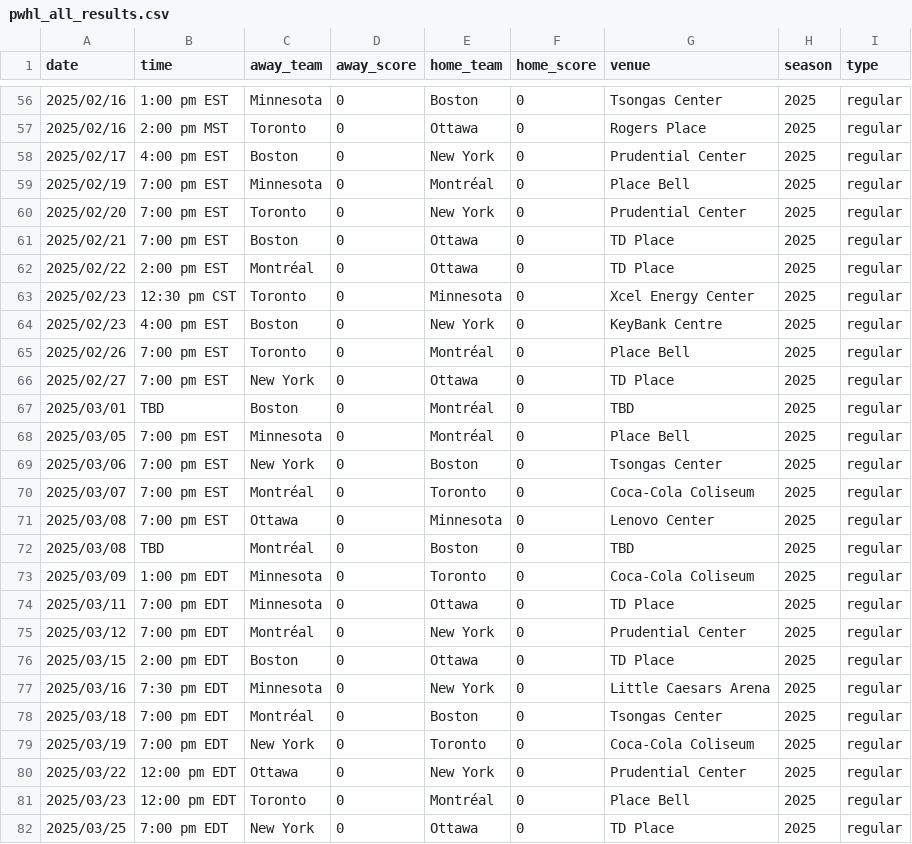
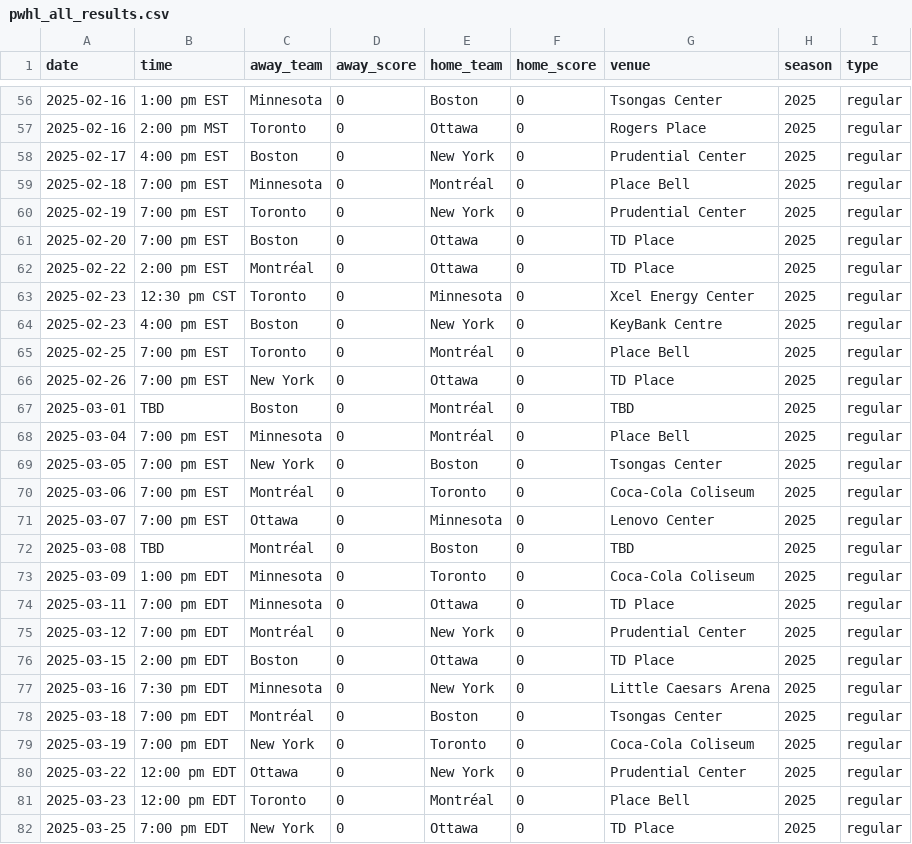
Before and after one commit to ericjohannes/pwhl-elo, a CSV file: data/clean/pwhl_all_results.csv, drawn as a sheet; only a part is shown, gaps mark what is left out; the diff covers the shown part only.

```diff
--- a/data/clean/pwhl_all_results.csv
+++ b/data/clean/pwhl_all_results.csv
@@ -56,27 +56,27 @@ date,time,away_team,away_score,home_team,home_score,venue,season,type
-2025/02/16,1:00 pm EST,Minnesota,0,Boston,0,Tsongas Center,2025,regular
-2025/02/16,2:00 pm MST,Toronto,0,Ottawa,0,Rogers Place,2025,regular
-2025/02/17,4:00 pm EST,Boston,0,New York,0,Prudential Center,2025,regular
-2025/02/19,7:00 pm EST,Minnesota,0,Montréal,0,Place Bell,2025,regular
-2025/02/20,7:00 pm EST,Toronto,0,New York,0,Prudential Center,2025,regular
-2025/02/21,7:00 pm EST,Boston,0,Ottawa,0,TD Place,2025,regular
-2025/02/22,2:00 pm EST,Montréal,0,Ottawa,0,TD Place,2025,regular
-2025/02/23,12:30 pm CST,Toronto,0,Minnesota,0,Xcel Energy Center,2025,regular
-2025/02/23,4:00 pm EST,Boston,0,New York,0,KeyBank Centre,2025,regular
-2025/02/26,7:00 pm EST,Toronto,0,Montréal,0,Place Bell,2025,regular
-2025/02/27,7:00 pm EST,New York,0,Ottawa,0,TD Place,2025,regular
-2025/03/01,TBD,Boston,0,Montréal,0,TBD,2025,regular
-2025/03/05,7:00 pm EST,Minnesota,0,Montréal,0,Place Bell,2025,regular
-2025/03/06,7:00 pm EST,New York,0,Boston,0,Tsongas Center,2025,regular
-2025/03/07,7:00 pm EST,Montréal,0,Toronto,0,Coca-Cola Coliseum,2025,regular
-2025/03/08,7:00 pm EST,Ottawa,0,Minnesota,0,Lenovo Center,2025,regular
-2025/03/08,TBD,Montréal,0,Boston,0,TBD,2025,regular
-2025/03/09,1:00 pm EDT,Minnesota,0,Toronto,0,Coca-Cola Coliseum,2025,regular
-2025/03/11,7:00 pm EDT,Minnesota,0,Ottawa,0,TD Place,2025,regular
-2025/03/12,7:00 pm EDT,Montréal,0,New York,0,Prudential Center,2025,regular
-2025/03/15,2:00 pm EDT,Boston,0,Ottawa,0,TD Place,2025,regular
-2025/03/16,7:30 pm EDT,Minnesota,0,New York,0,Little Caesars Arena,2025,regular
-2025/03/18,7:00 pm EDT,Montréal,0,Boston,0,Tsongas Center,2025,regular
-2025/03/19,7:00 pm EDT,New York,0,Toronto,0,Coca-Cola Coliseum,2025,regular
-2025/03/22,12:00 pm EDT,Ottawa,0,New York,0,Prudential Center,2025,regular
-2025/03/23,12:00 pm EDT,Toronto,0,Montréal,0,Place Bell,2025,regular
-2025/03/25,7:00 pm EDT,New York,0,Ottawa,0,TD Place,2025,regular
+2025-02-16,1:00 pm EST,Minnesota,0,Boston,0,Tsongas Center,2025,regular
+2025-02-16,2:00 pm MST,Toronto,0,Ottawa,0,Rogers Place,2025,regular
+2025-02-17,4:00 pm EST,Boston,0,New York,0,Prudential Center,2025,regular
+2025-02-18,7:00 pm EST,Minnesota,0,Montréal,0,Place Bell,2025,regular
+2025-02-19,7:00 pm EST,Toronto,0,New York,0,Prudential Center,2025,regular
+2025-02-20,7:00 pm EST,Boston,0,Ottawa,0,TD Place,2025,regular
+2025-02-22,2:00 pm EST,Montréal,0,Ottawa,0,TD Place,2025,regular
+2025-02-23,12:30 pm CST,Toronto,0,Minnesota,0,Xcel Energy Center,2025,regular
+2025-02-23,4:00 pm EST,Boston,0,New York,0,KeyBank Centre,2025,regular
+2025-02-25,7:00 pm EST,Toronto,0,Montréal,0,Place Bell,2025,regular
+2025-02-26,7:00 pm EST,New York,0,Ottawa,0,TD Place,2025,regular
+2025-03-01,TBD,Boston,0,Montréal,0,TBD,2025,regular
+2025-03-04,7:00 pm EST,Minnesota,0,Montréal,0,Place Bell,2025,regular
+2025-03-05,7:00 pm EST,New York,0,Boston,0,Tsongas Center,2025,regular
+2025-03-06,7:00 pm EST,Montréal,0,Toronto,0,Coca-Cola Coliseum,2025,regular
+2025-03-07,7:00 pm EST,Ottawa,0,Minnesota,0,Lenovo Center,2025,regular
+2025-03-08,TBD,Montréal,0,Boston,0,TBD,2025,regular
+2025-03-09,1:00 pm EDT,Minnesota,0,Toronto,0,Coca-Cola Coliseum,2025,regular
+2025-03-11,7:00 pm EDT,Minnesota,0,Ottawa,0,TD Place,2025,regular
+2025-03-12,7:00 pm EDT,Montréal,0,New York,0,Prudential Center,2025,regular
+2025-03-15,2:00 pm EDT,Boston,0,Ottawa,0,TD Place,2025,regular
+2025-03-16,7:30 pm EDT,Minnesota,0,New York,0,Little Caesars Arena,2025,regular
+2025-03-18,7:00 pm EDT,Montréal,0,Boston,0,Tsongas Center,2025,regular
+2025-03-19,7:00 pm EDT,New York,0,Toronto,0,Coca-Cola Coliseum,2025,regular
+2025-03-22,12:00 pm EDT,Ottawa,0,New York,0,Prudential Center,2025,regular
+2025-03-23,12:00 pm EDT,Toronto,0,Montréal,0,Place Bell,2025,regular
+2025-03-25,7:00 pm EDT,New York,0,Ottawa,0,TD Place,2025,regular
```
Also changed, not shown: 169 edited cells elsewhere in this file, data/clean/pwhl_all_results_with_elos_v1.csv, 21 other files.
